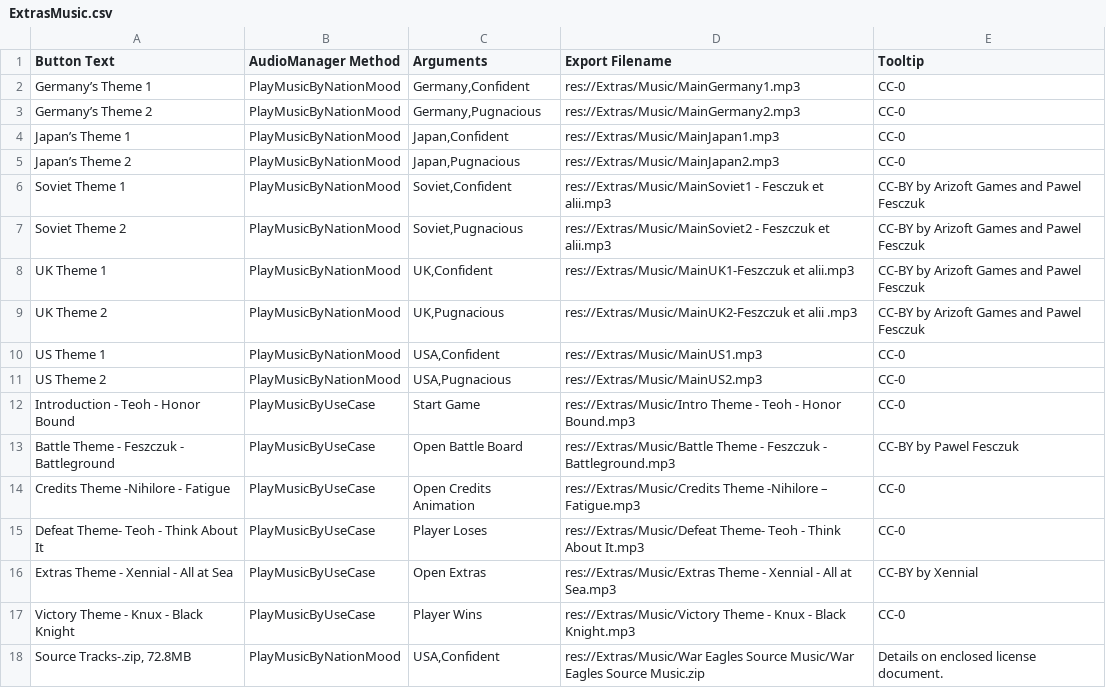
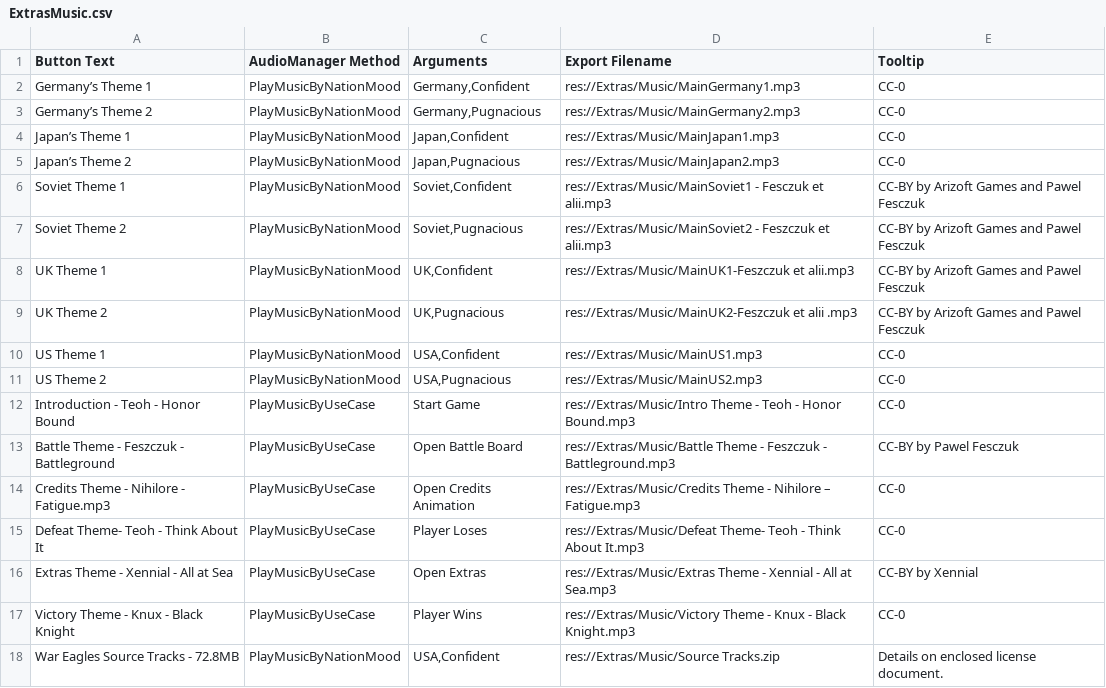
Before and after one commit to ArizoftGames/war-eagles-digital, a CSV file: Docs/ExtrasMusic.csv, drawn as a sheet.

Commit message:
Working on exports

```diff
--- a/Docs/ExtrasMusic.csv
+++ b/Docs/ExtrasMusic.csv
@@ -13,3 +13,3 @@ Introduction - Teoh - Honor Bound,PlayMusicByUseCase,Start Game,res://Extras/Mus
 Battle Theme - Feszczuk - Battleground,PlayMusicByUseCase,Open Battle Board,res://Extras/Music/Battle Theme - Feszczuk - Battleground.mp3,CC-BY by Pawel Fesczuk
-Credits Theme -Nihilore - Fatigue,PlayMusicByUseCase,Open Credits Animation,res://Extras/Music/Credits Theme -Nihilore – Fatigue.mp3,CC-0
+Credits Theme - Nihilore - Fatigue.mp3,PlayMusicByUseCase,Open Credits Animation,res://Extras/Music/Credits Theme - Nihilore – Fatigue.mp3,CC-0
 Defeat Theme- Teoh - Think About It,PlayMusicByUseCase,Player Loses,res://Extras/Music/Defeat Theme- Teoh - Think About It.mp3,CC-0
@@ -17,2 +17,2 @@ Extras Theme - Xennial - All at Sea,PlayMusicByUseCase,Open Extras,res://Extras/
 Victory Theme - Knux - Black Knight,PlayMusicByUseCase,Player Wins,res://Extras/Music/Victory Theme - Knux - Black Knight.mp3,CC-0
-"Source Tracks-.zip, 72.8MB",PlayMusicByNationMood,"USA,Confident",res://Extras/Music/War Eagles Source Music/War Eagles Source Music.zip,Details on enclosed license document.
+War Eagles Source Tracks -  72.8MB,PlayMusicByNationMood,"USA,Confident",res://Extras/Music/Source Tracks.zip,Details on enclosed license document.
```
Also changed, not shown: 11 other files.
